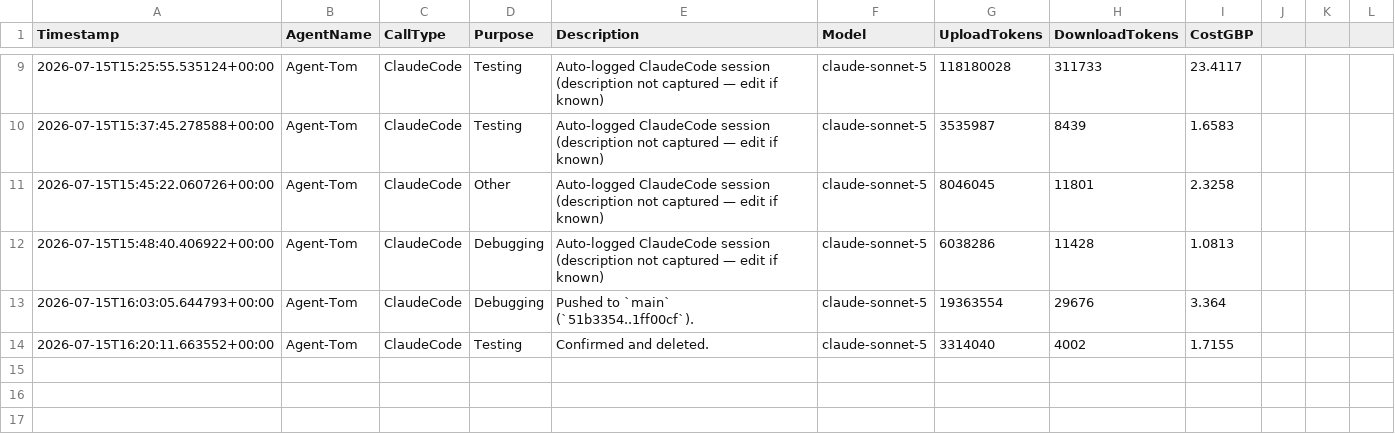
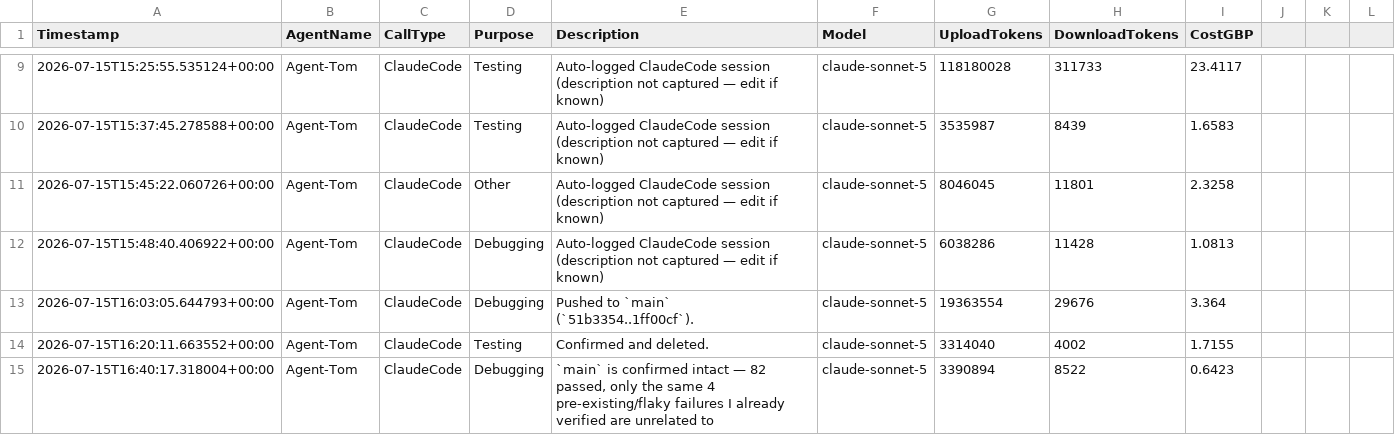
Before and after one commit to JackSwerdlow/ai-accelerator-hackathons, a CSV file: wk09/solution/spend/ai-spend-log-Agent-Tom.csv, drawn as a sheet; only a part is shown, gaps mark what is left out.

Commit message:
auto: [Agent-Tom] Update spend log

```diff
--- a/wk09/solution/spend/ai-spend-log-Agent-Tom.csv
+++ b/wk09/solution/spend/ai-spend-log-Agent-Tom.csv
@@ -14 +14,2 @@ Timestamp,AgentName,CallType,Purpose,Description,Model,UploadTokens,DownloadToke
 2026-07-15T16:20:11.663552+00:00,Agent-Tom,ClaudeCode,Testing,Confirmed and deleted.,claude-sonnet-5,3314040,4002,1.7155
+2026-07-15T16:40:17.318004+00:00,Agent-Tom,ClaudeCode,Debugging,"`main` is confirmed intact — 82 passed, only the same 4 pre-existing/flaky failures I already verified are unrelated to ",claude-sonnet-5,3390894,8522,0.6423
```
